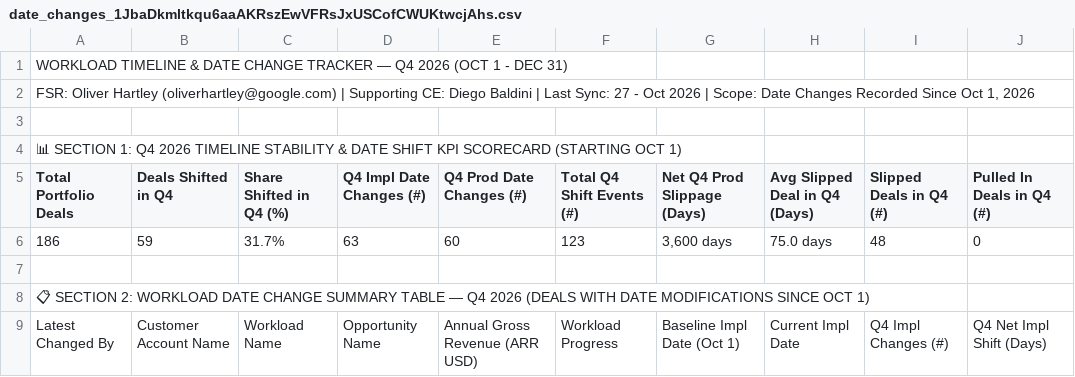
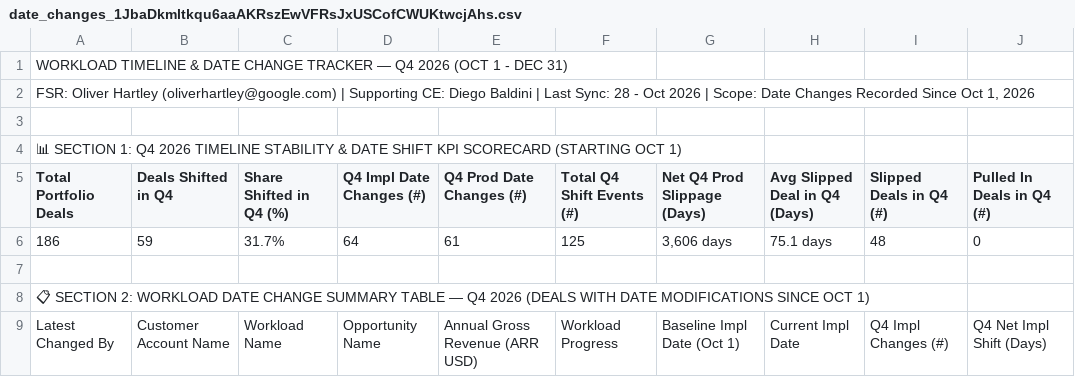
Before and after one commit to oliverhartley/Decks_My_Partners, a CSV file: fsr_decks_data/date_changes_1JbaDkmltkqu6aaAKRszEwVFRsJxUSCofCWUKtwcjAhs.csv, drawn as a sheet; only a part is shown; the diff covers the shown part only; the diff names each change by its address in the sheet, - before the commit and + after, or states it on an @@ line.

```diff
--- a/fsr_decks_data/date_changes_1JbaDkmltkqu6aaAKRszEwVFRsJxUSCofCWUKtwcjAhs.csv
+++ b/fsr_decks_data/date_changes_1JbaDkmltkqu6aaAKRszEwVFRsJxUSCofCWUKtwcjAhs.csv
-A2 (Total Portfolio Deals): …Last Sync: 27 - Oct…
+A2 (Total Portfolio Deals): …Last Sync: 28 - Oct…
-D6 (Q4 Impl Date Changes (#)): 63
+D6 (Q4 Impl Date Changes (#)): 64
-E6 (Q4 Prod Date Changes (#)): 60
+E6 (Q4 Prod Date Changes (#)): 61
-F6 (Total Q4 Shift Events (#)): 123
+F6 (Total Q4 Shift Events (#)): 125
-G6 (Net Q4 Prod Slippage (Days)): 3,600 days
+G6 (Net Q4 Prod Slippage (Days)): 3,606 days
-H6 (Avg Slipped Deal in Q4 (Days)): 75.0 days
+H6 (Avg Slipped Deal in Q4 (Days)): 75.1 days
```
Also changed, not shown: 3 added rows, 1 removed row and 43 edited cells elsewhere in this file, fsr_decks_data/rollup_oliver_followup.csv, fsr_decks_data/rollup_oliver_matchmaker.csv, 6 other files.
